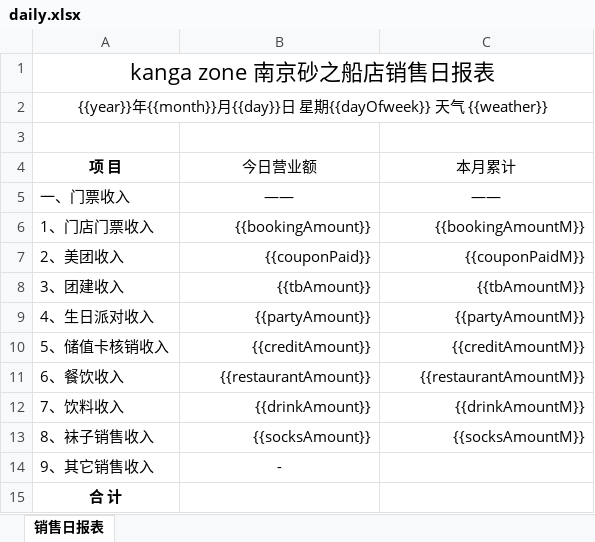
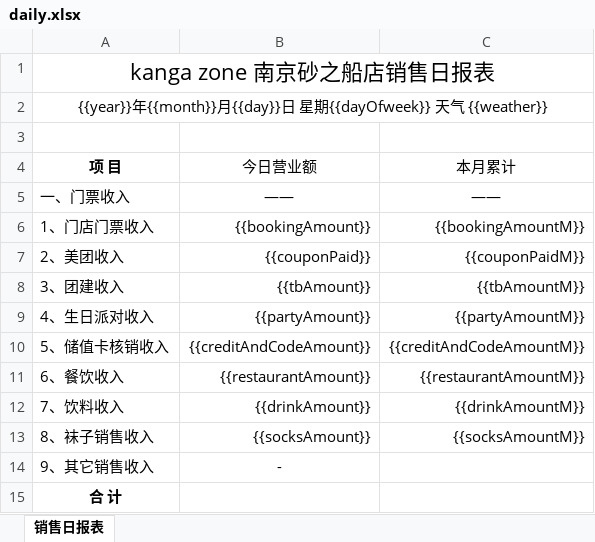
Before and after one commit to uicestone/kangazone-server, an Excel workbook: reports/templates/daily.xlsx, sheet 销售日报表, drawn as a sheet; only a part is shown; values as stored, in another font and other column widths than the file's, no borders; the diff names each change by its address in the sheet, - before the commit and + after, or states it on an @@ line.

Commit message:
stats & report adjustment

```diff
--- a/reports/templates/daily.xlsx (sheet 销售日报表)
+++ b/reports/templates/daily.xlsx (sheet 销售日报表)
-B10 (今日营业额): {{creditAmount}}
+B10 (今日营业额): {{creditAndCodeAmount}}
-C10 (本月累计): {{creditAmountM}}
+C10 (本月累计): {{creditAndCodeAmountM}}
```
Also changed, not shown: 2 other files.
